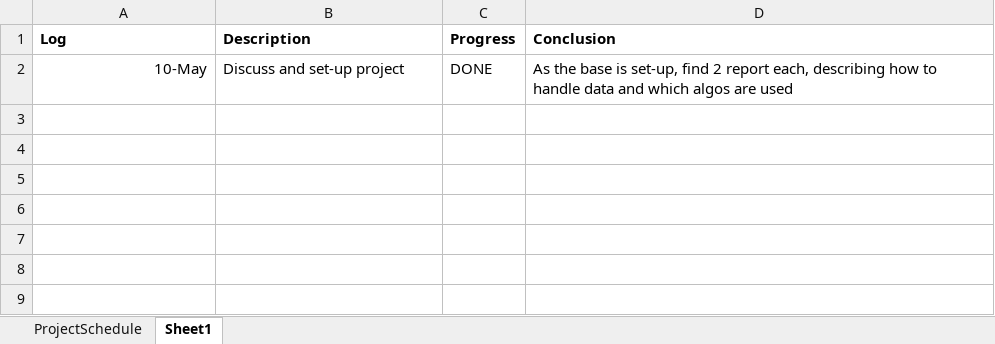
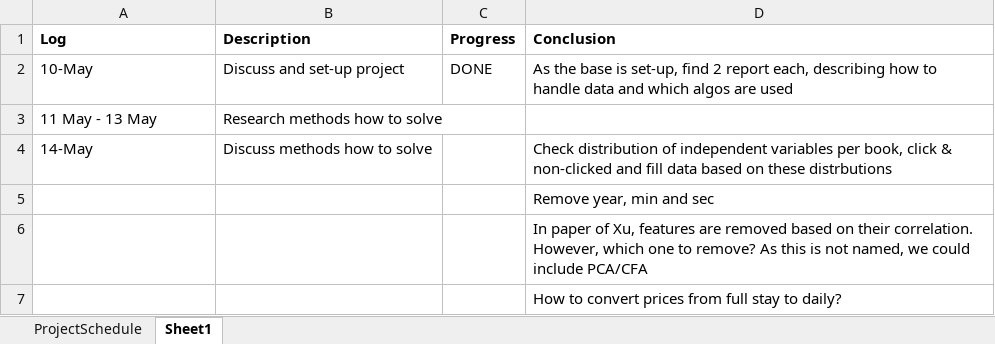
Before and after one commit to Penningmeester/Boekhouding-Annemarie, an Excel workbook: Project_Progress.xlsx, sheet Sheet1, drawn as a sheet; values as stored, in another font and other column widths than the file's, no borders; the diff names each change by its address in the sheet, - before the commit and + after, or states it on an @@ line.

Commit message:
Added the progress report

```diff
--- a/Project_Progress.xlsx (sheet Sheet1)
+++ b/Project_Progress.xlsx (sheet Sheet1)
-A2 alignment: right
+A2 alignment: left
+row 3: 11 May - 13 May | Research methods how to solve
+row 4: 14-May | Discuss methods how to solve |  | Check distribution of independent variables per book, click & non-clicked and fill data based on these distrbutions
+row 5:  |  |  | Remove year, min and sec
+row 6:  |  |  | In paper of Xu, features are removed based on their correlation. However, which one to remove? As this is not named, we could include PCA/CFA
+row 7:  |  |  | How to convert prices from full stay to daily?
```
Also changed, not shown: sheet ProjectSchedule.
